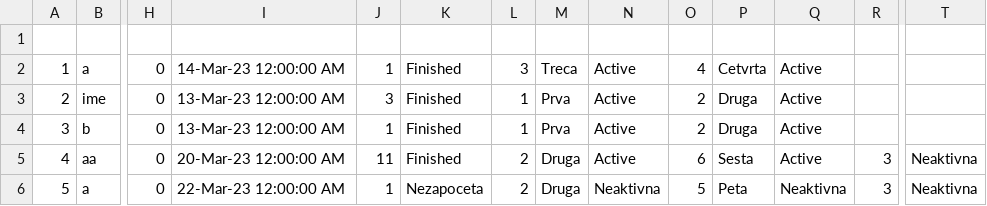
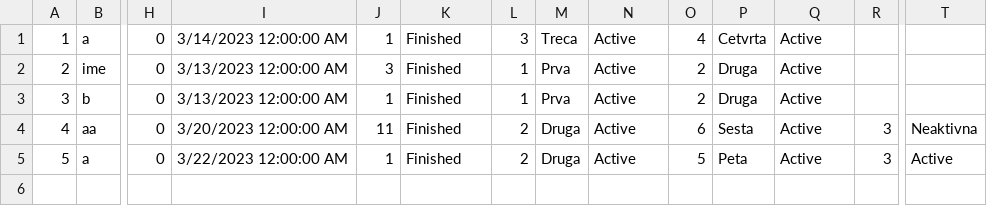
Before and after one commit to Nikola045/TuristickaAgencija, a CSV file: InitialProject/InitialProject/Resources/Data/tours.csv, drawn as a sheet; only a part is shown, gaps mark what is left out; removed rows and columns are numbered as before the commit, all else as after; rows hold the shown columns only; the diff names each change by its address in the sheet, - before the commit and + after, or states it on an @@ line.

```diff
--- a/InitialProject/InitialProject/Resources/Data/tours.csv
+++ b/InitialProject/InitialProject/Resources/Data/tours.csv
-row 1: (empty)
-I1: 14-Mar-23 12:00:00 AM
+I1: 3/14/2023 12:00:00 AM
-I2:I3: 13-Mar-23 12:00:00 AM
+I2:I3: 3/13/2023 12:00:00 AM
-I4: 20-Mar-23 12:00:00 AM
+I4: 3/20/2023 12:00:00 AM
-I5: 22-Mar-23 12:00:00 AM
+I5: 3/22/2023 12:00:00 AM
-K5: Nezapoceta
+K5: Finished
-N5: Neaktivna
+N5: Active
-Q5: Neaktivna
+Q5: Active
-T5: Neaktivna
+T5: Active
```
Also changed, not shown: 11 other files.
